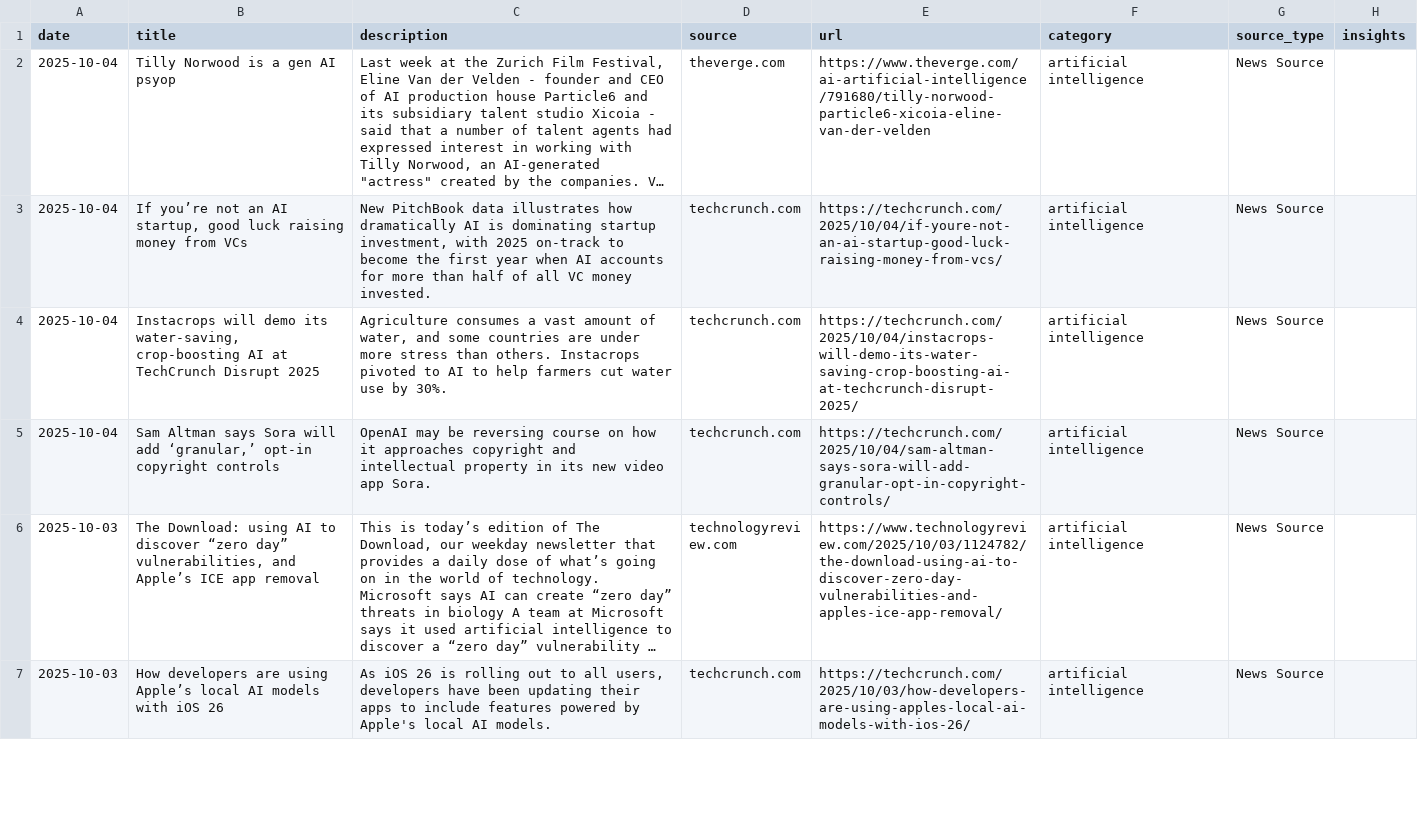
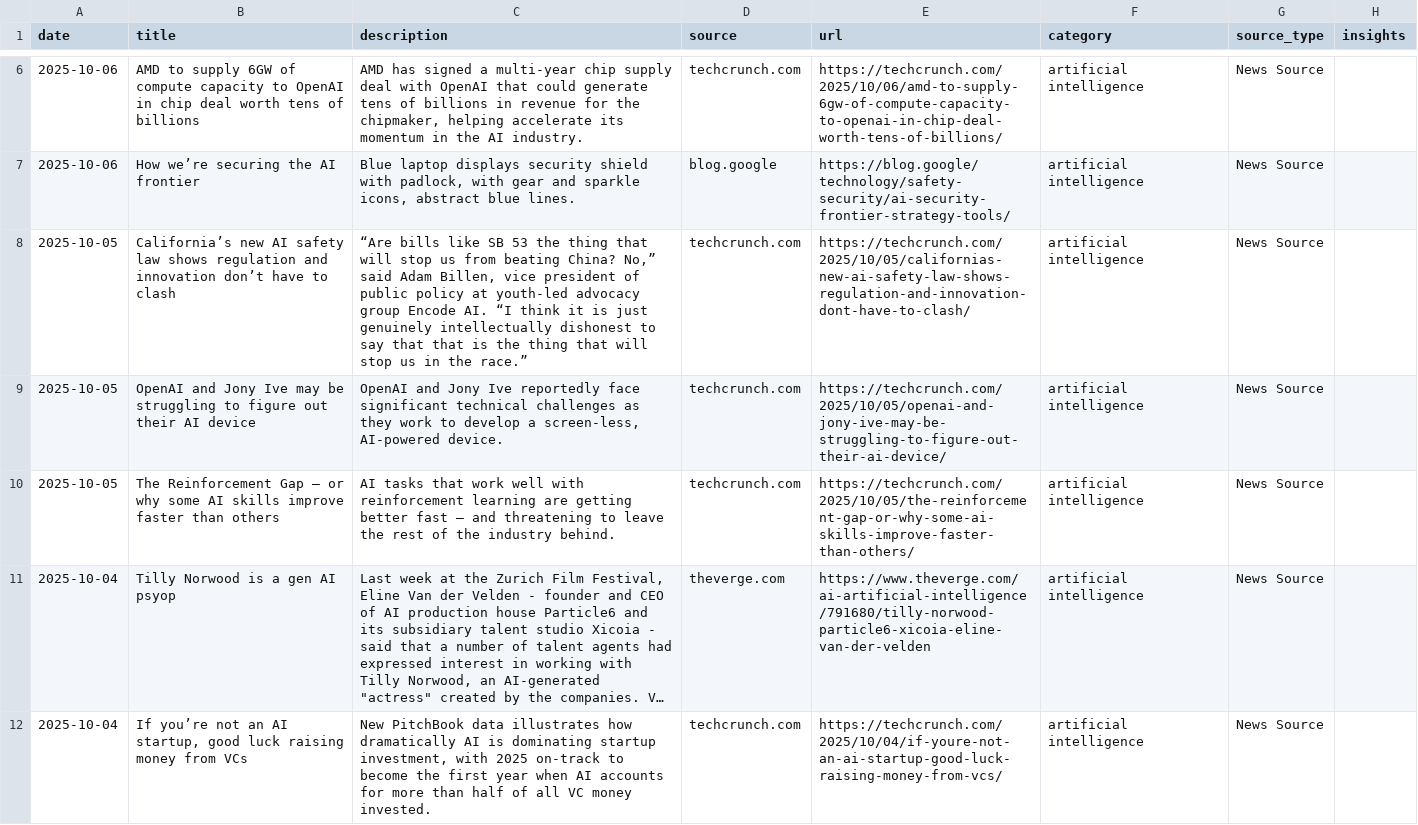
Before and after one commit to StevieSimsII/AiNewsDaily, a CSV file: docs/data/ai_news.csv, drawn as a sheet; only a part is shown, gaps mark what is left out; the shorter side is filled out with more unchanged rows; long unchanged cells end in …; the diff covers the shown part only; the diff names each change by its address in the sheet, - before the commit and + after, or states it on an @@ line.

```diff
--- a/docs/data/ai_news.csv
+++ b/docs/data/ai_news.csv
+row 6: 2025-10-06 | AMD to supply 6GW of compute capacity to OpenAI in chip deal worth tens of billions | AMD has signed a multi-year chip supply deal with OpenAI that could generate tens of billions in revenue for the chipmaker, helping accelerate its momentum in the AI industry. | techcrunch.com | https://techcrunch.com/2025/10/06/amd-to-supply-6gw-of-compute-capacity-to-openai-in-chip-deal-worth-tens-of-billions/ | artificial intelligence | News Source
+row 7: 2025-10-06 | How we’re securing the AI frontier | Blue laptop displays security shield with padlock, with gear and sparkle icons, abstract blue lines. | blog.google | https://blog.google/technology/safety-security/ai-security-frontier-strategy-tools/ | artificial intelligence | News Source
+row 8: 2025-10-05 | California’s new AI safety law shows regulation and innovation don’t have to clash | “Are bills like SB 53 the thing that will stop us from beating China? No,” said Adam Billen, vice president of public policy at youth-led advocacy group Encode AI. “I think it is just genuinely intellectually dishonest to say that that is the thing that will stop us in the race.” | techcrunch.com | https://techcrunch.com/2025/10/05/californias-new-ai-safety-law-shows-regulation-and-innovation-dont-have-to-clash/ | artificial intelligence | News Source
+row 9: 2025-10-05 | OpenAI and Jony Ive may be struggling to figure out their AI device | OpenAI and Jony Ive reportedly face significant technical challenges as they work to develop a screen-less, AI-powered device. | techcrunch.com | https://techcrunch.com/2025/10/05/openai-and-jony-ive-may-be-struggling-to-figure-out-their-ai-device/ | artificial intelligence | News Source
+row 10: 2025-10-05 | The Reinforcement Gap — or why some AI skills improve faster than others | AI tasks that work well with reinforcement learning are getting better fast — and threatening to leave the rest of the industry behind. | techcrunch.com | https://techcrunch.com/2025/10/05/the-reinforcement-gap-or-why-some-ai-skills-improve-faster-than-others/ | artificial intelligence | News Source
```
Also changed, not shown: 4 added rows elsewhere in this file, 4 other files.
